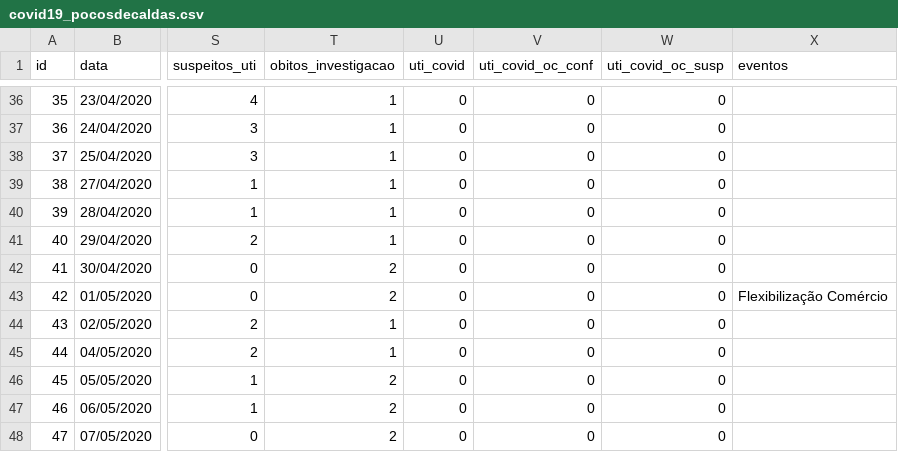
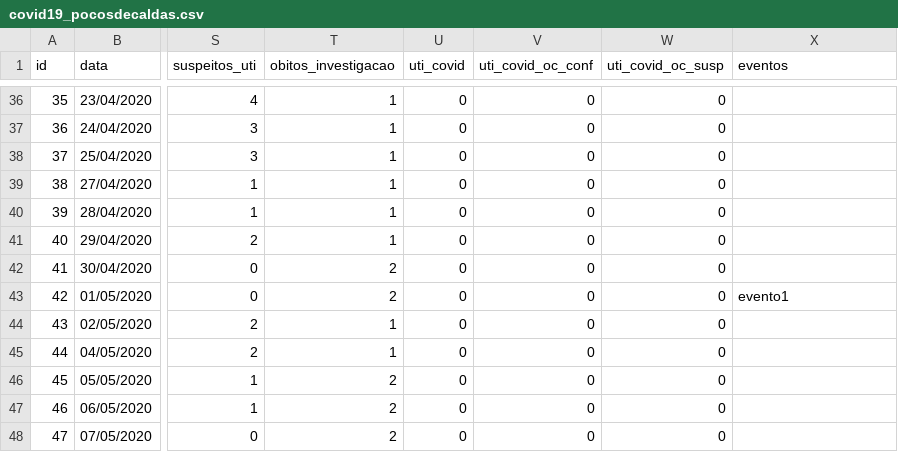
Before and after one commit to rmsulino/transparencia_covid19, a CSV file: covid19_pocosdecaldas.csv, drawn as a sheet; only a part is shown, gaps mark what is left out; the diff names each change by its address in the sheet, - before the commit and + after, or states it on an @@ line.

Commit message:
Update covid19_pocosdecaldas.csv

```diff
--- a/covid19_pocosdecaldas.csv
+++ b/covid19_pocosdecaldas.csv
-X43 (eventos): Flexibilização Comércio
+X43 (eventos): evento1
```
